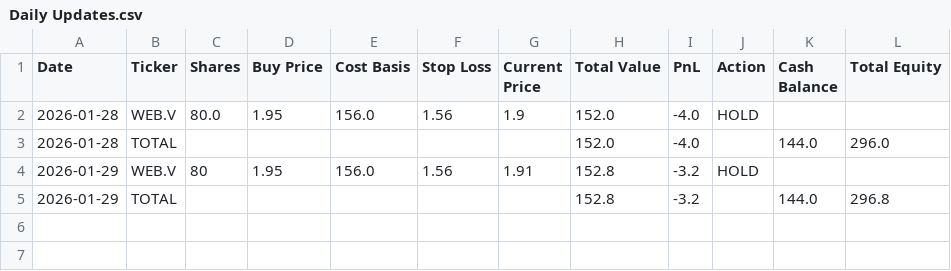
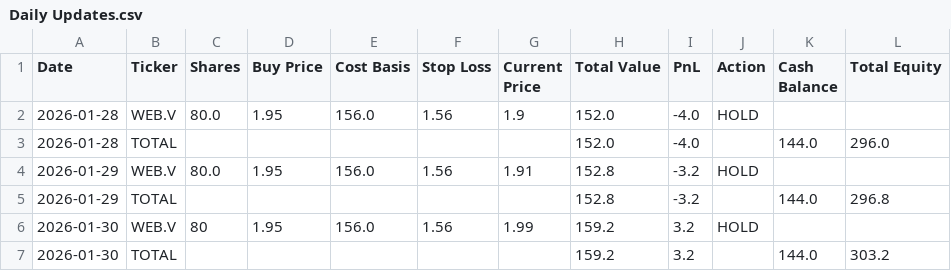
Before and after one commit to ScottDavis08/LLM-Trading-Lab, a CSV file: Experiments/chatgpt_micro-cap/csv_files/Daily Updates.csv, drawn as a sheet.

```diff
--- a/Experiments/chatgpt_micro-cap/csv_files/Daily Updates.csv
+++ b/Experiments/chatgpt_micro-cap/csv_files/Daily Updates.csv
@@ -3,3 +3,5 @@ Date,Ticker,Shares,Buy Price,Cost Basis,Stop Loss,Current Price,Total Value,PnL,
 2026-01-28,TOTAL,,,,,,152.0,-4.0,,144.0,296.0
-2026-01-29,WEB.V,80,1.95,156.0,1.56,1.91,152.8,-3.2,HOLD,,
+2026-01-29,WEB.V,80.0,1.95,156.0,1.56,1.91,152.8,-3.2,HOLD,,
 2026-01-29,TOTAL,,,,,,152.8,-3.2,,144.0,296.8
+2026-01-30,WEB.V,80,1.95,156.0,1.56,1.99,159.2,3.2,HOLD,,
+2026-01-30,TOTAL,,,,,,159.2,3.2,,144.0,303.2
```
